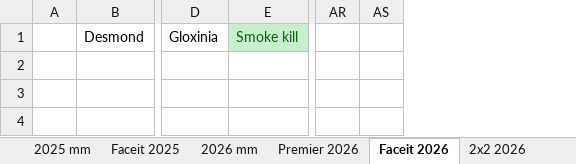
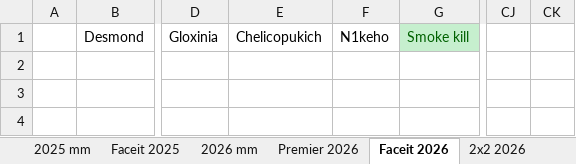
Before and after one commit to Geraque/stats-bot_v2, an Excel workbook: stats-bot_v2-app/src/main/resources/Statistics.xlsx, sheet Faceit 2026, drawn as a sheet; only a part is shown, gaps mark what is left out; values as stored, in another font and other column widths than the file's, no borders; removed rows and columns are numbered as before the commit, all else as after; the diff names each change by its address in the sheet, - before the commit and + after, or states it on an @@ line.

```diff
--- a/stats-bot_v2-app/src/main/resources/Statistics.xlsx (sheet Faceit 2026)
+++ b/stats-bot_v2-app/src/main/resources/Statistics.xlsx (sheet Faceit 2026)
+column E, row 1: Chelicopukich
+column F, row 1: N1keho
-column AR, empty
-column AS, empty
+column CJ, empty
+column CK, empty
```
Also changed, not shown: sheet 2026 mm, sheet Premier 2026, sheet 2х2 2026, formulas that keep their value, 7 other files.
